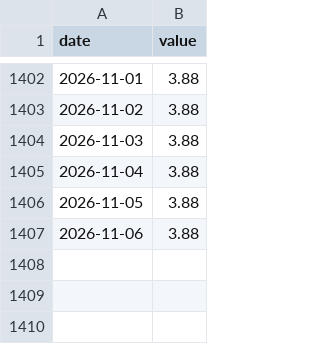
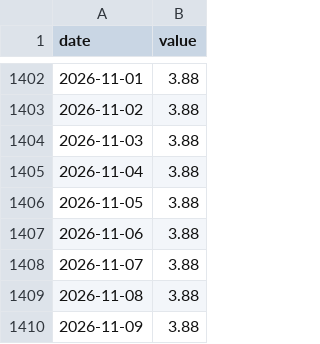
Before and after one commit to Alpha-Crew-Labs/Valkyrie-Odin, a CSV file: prototype/valkyrie-v4/data/00_RAW/fed_funds.csv, drawn as a sheet; only a part is shown, gaps mark what is left out.

```diff
--- a/prototype/valkyrie-v4/data/00_RAW/fed_funds.csv
+++ b/prototype/valkyrie-v4/data/00_RAW/fed_funds.csv
@@ -1407 +1407,4 @@ date,value
 2026-11-06,3.88
+2026-11-07,3.88
+2026-11-08,3.88
+2026-11-09,3.88
```
Also changed, not shown: prototype/valkyrie-v4/data/00_RAW/corp_aa3.csv, prototype/valkyrie-v4/data/00_RAW/kosdaq.csv, 6 other files.
